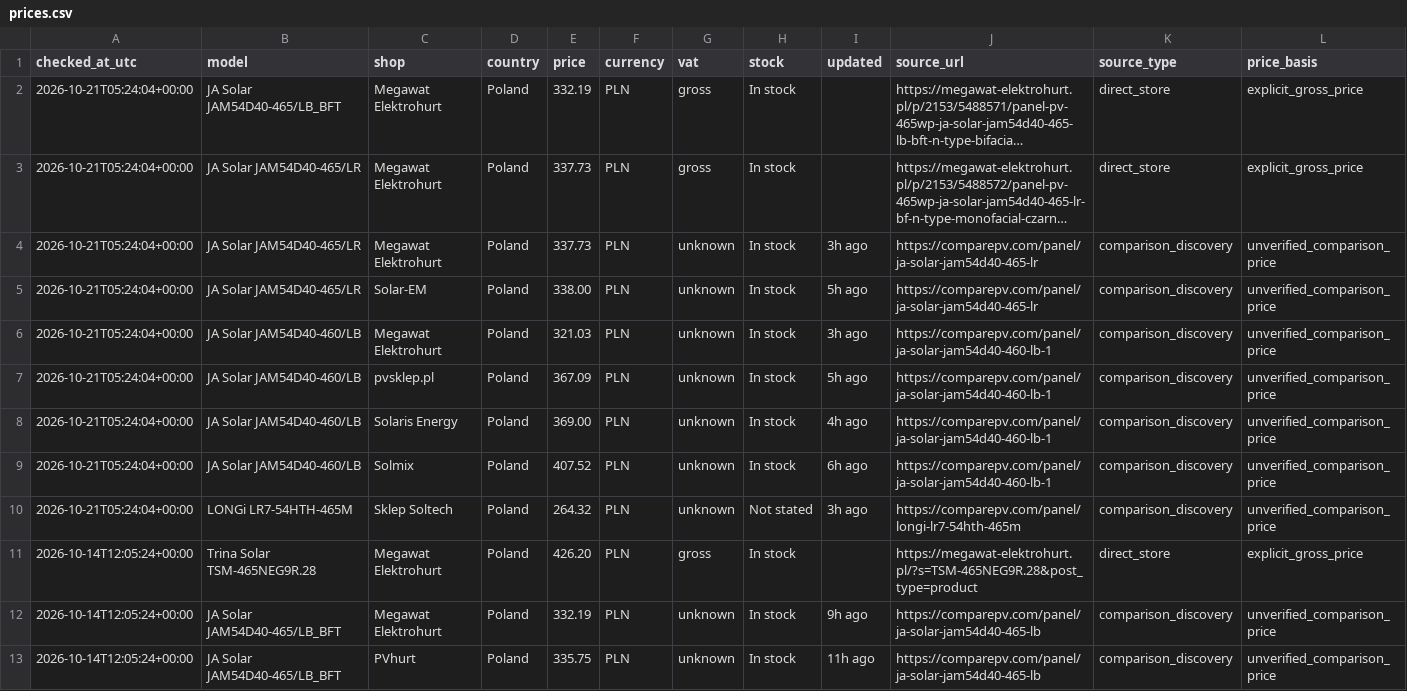
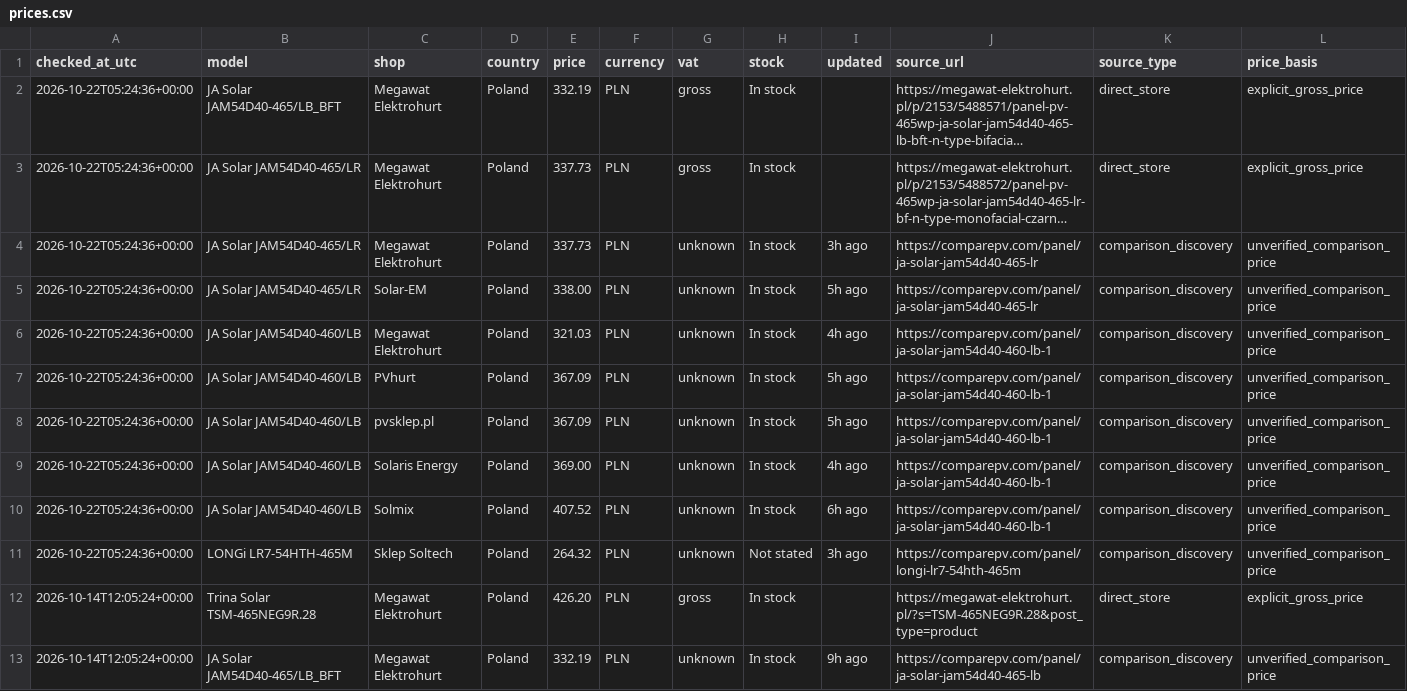
Before and after one commit to blotunga-prog/pv-price-monitor, a CSV file: data/prices.csv, drawn as a sheet; only a part is shown; the shorter side is filled out with more unchanged rows; long unchanged cells end in …; addresses are those after the commit; rows hold the shown columns only; the diff names each change by its address in the sheet, - before the commit and + after, or states it on an @@ line.

```diff
--- a/data/prices.csv
+++ b/data/prices.csv
-A2:A6 (checked_at_utc): 2026-10-21T05:24:04+00:00
+A2:A6 (checked_at_utc): 2026-10-22T05:24:36+00:00
-I6 (updated): 3h ago
+I6 (updated): 4h ago
+row 7: 2026-10-22T05:24:36+00:00 | JA Solar JAM54D40-460/LB | PVhurt | Poland | 367.09 | PLN | unknown | In stock | 5h ago | https://comparepv.com/panel/ja-solar-jam54d40-460-lb-1 | comparison_discovery | unverified_comparison_price
-A8:A11 (checked_at_utc): 2026-10-21T05:24:04+00:00
+A8:A11 (checked_at_utc): 2026-10-22T05:24:36+00:00
```
Also changed, not shown: data/price_history.csv.
